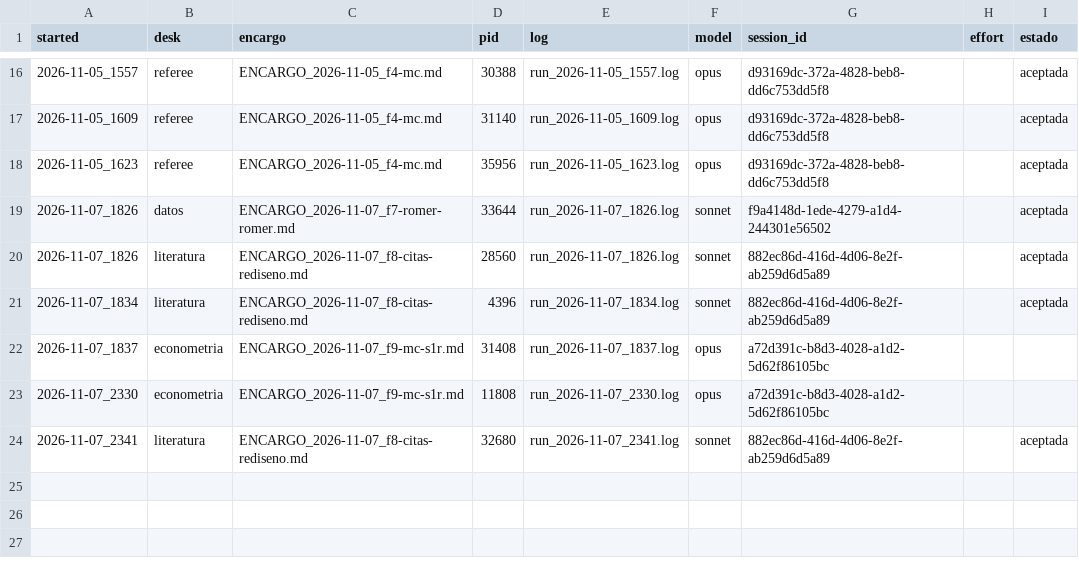
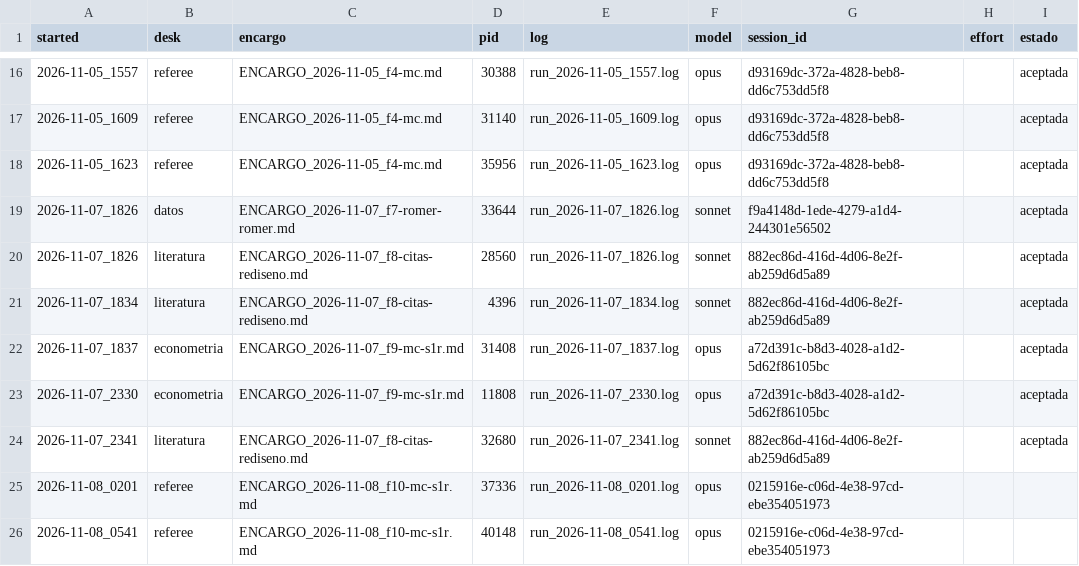
Before and after one commit to alopezlamata-glitch/research-desk, a CSV file: desks/RUNS.csv, drawn as a sheet; only a part is shown, gaps mark what is left out.

```diff
--- a/desks/RUNS.csv
+++ b/desks/RUNS.csv
@@ -21,4 +21,6 @@ started,desk,encargo,pid,log,model,session_id,effort,estado
 2026-11-07_1834,literatura,ENCARGO_2026-11-07_f8-citas-rediseno.md,4396,run_2026-11-07_1834.log,sonnet,882ec86d-416d-4d06-8e2f-ab259d6d5a89,,aceptada
-2026-11-07_1837,econometria,ENCARGO_2026-11-07_f9-mc-s1r.md,31408,run_2026-11-07_1837.log,opus,a72d391c-b8d3-4028-a1d2-5d62f86105bc,,
-2026-11-07_2330,econometria,ENCARGO_2026-11-07_f9-mc-s1r.md,11808,run_2026-11-07_2330.log,opus,a72d391c-b8d3-4028-a1d2-5d62f86105bc,,
+2026-11-07_1837,econometria,ENCARGO_2026-11-07_f9-mc-s1r.md,31408,run_2026-11-07_1837.log,opus,a72d391c-b8d3-4028-a1d2-5d62f86105bc,,aceptada
+2026-11-07_2330,econometria,ENCARGO_2026-11-07_f9-mc-s1r.md,11808,run_2026-11-07_2330.log,opus,a72d391c-b8d3-4028-a1d2-5d62f86105bc,,aceptada
 2026-11-07_2341,literatura,ENCARGO_2026-11-07_f8-citas-rediseno.md,32680,run_2026-11-07_2341.log,sonnet,882ec86d-416d-4d06-8e2f-ab259d6d5a89,,aceptada
+2026-11-08_0201,referee,ENCARGO_2026-11-08_f10-mc-s1r.md,37336,run_2026-11-08_0201.log,opus,0215916e-c06d-4e38-97cd-ebe354051973,,
+2026-11-08_0541,referee,ENCARGO_2026-11-08_f10-mc-s1r.md,40148,run_2026-11-08_0541.log,opus,0215916e-c06d-4e38-97cd-ebe354051973,,
```
Also changed, not shown: 5 other files.
